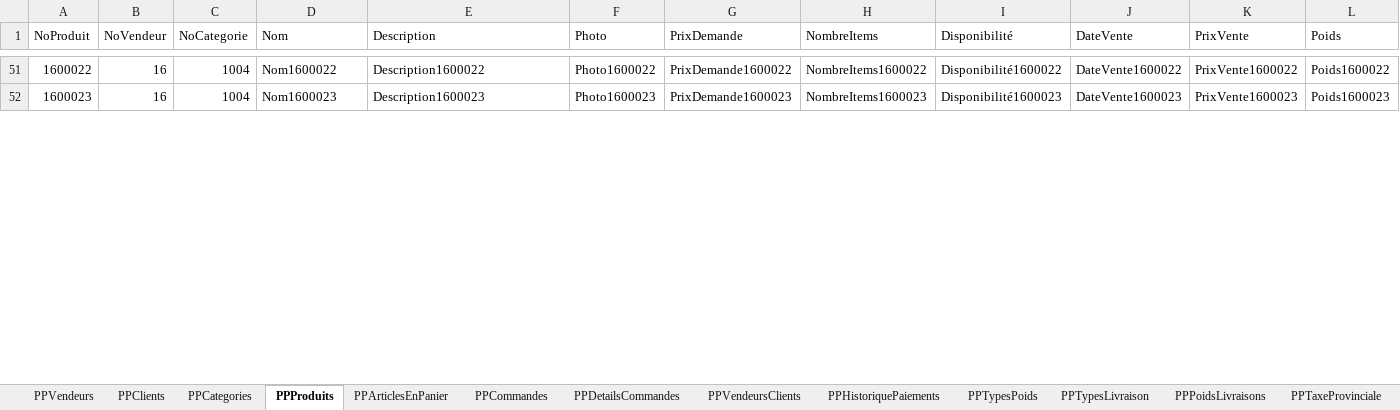
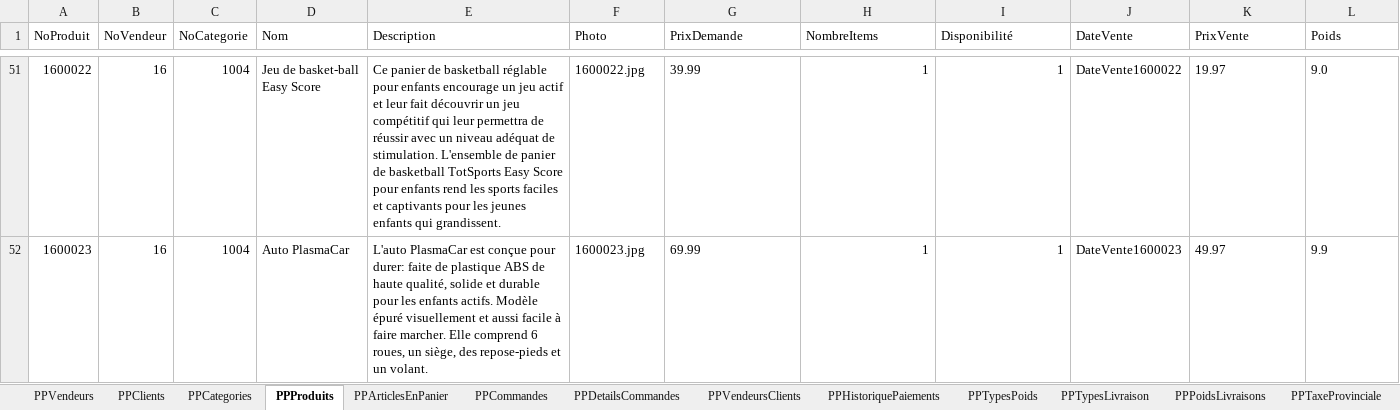
Before and after one commit to SamuelMenard/PetitesPuces, an Excel workbook: Jeu d'essai (Valeurs).xlsx, sheet PPProduits, drawn as a sheet; only a part is shown, gaps mark what is left out; values as stored, in another font and other column widths than the file's, no borders; the diff covers the shown part only; the diff names each change by its address in the sheet, - before the commit and + after, or states it on an @@ line.

```diff
--- a/Jeu d'essai (Valeurs).xlsx (sheet PPProduits)
+++ b/Jeu d'essai (Valeurs).xlsx (sheet PPProduits)
-D51 (Nom): Nom1600022
+D51 (Nom): Jeu de basket-ball Easy Score
-E51 (Description): Description1600022
+E51 (Description): Ce panier de basketball réglable pour enfants encourage un jeu actif et leur fait découvrir un jeu compétitif qui leur permettra de réussir avec un niveau adéquat de stimulation. L'ensemble de panier de basketball TotSports Easy Score pour enfants rend les sports faciles et captivants pour les jeunes enfants qui grandissent.
-F51 (Photo): Photo1600022
+F51 (Photo): 1600022.jpg
-G51 (PrixDemande): PrixDemande1600022
+G51 (PrixDemande): 39.99
-H51 (NombreItems): NombreItems1600022
+H51 (NombreItems): 1
-I51 (Disponibilité): Disponibilité1600022
+I51 (Disponibilité): 1
-K51 (PrixVente): PrixVente1600022
+K51 (PrixVente): 19.97
-L51 (Poids): Poids1600022
+L51 (Poids): 9.0
-D52 (Nom): Nom1600023
+D52 (Nom): Auto PlasmaCar
-E52 (Description): Description1600023
+E52 (Description): L'auto PlasmaCar est conçue pour durer: faite de plastique ABS de haute qualité, solide et durable pour les enfants actifs. Modèle épuré visuellement et aussi facile à faire marcher. Elle comprend 6 roues, un siège, des repose-pieds et un volant.
-F52 (Photo): Photo1600023
+F52 (Photo): 1600023.jpg
-G52 (PrixDemande): PrixDemande1600023
+G52 (PrixDemande): 69.99
-H52 (NombreItems): NombreItems1600023
+H52 (NombreItems): 1
-I52 (Disponibilité): Disponibilité1600023
+I52 (Disponibilité): 1
-K52 (PrixVente): PrixVente1600023
+K52 (PrixVente): 49.97
-L52 (Poids): Poids1600023
+L52 (Poids): 9.9
```
Also changed, not shown: 262 edited cells elsewhere in this sheet, 34 other files.
